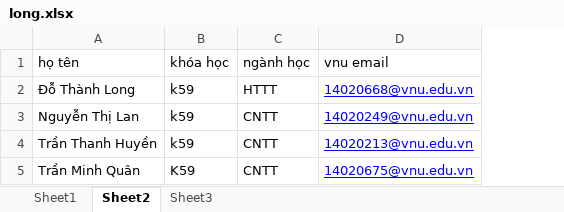
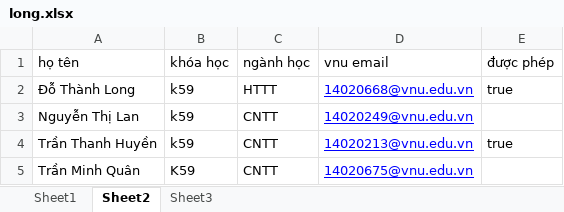
Before and after one commit to Gnol-UET/bikipStringBackend, an Excel workbook: long.xlsx, sheet Sheet2, drawn as a sheet; values as stored, in another font and other column widths than the file's, no borders; the diff names each change by its address in the sheet, - before the commit and + after, or states it on an @@ line.

```diff
--- a/long.xlsx (sheet Sheet2)
+++ b/long.xlsx (sheet Sheet2)
+column E (được phép), rows 2-4: true |  | true
```
Also changed, not shown: sheet Sheet1, 2 other files.
